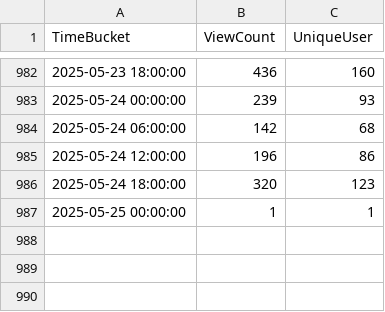
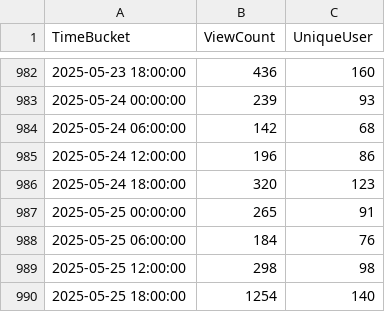
Before and after one commit to shijq23/elxr-metrics, a CSV file: public/elxr_org_view.csv, drawn as a sheet; only a part is shown, gaps mark what is left out.

```diff
--- a/public/elxr_org_view.csv
+++ b/public/elxr_org_view.csv
@@ -986,2 +986,5 @@ TimeBucket,ViewCount,UniqueUser
 2025-05-24 18:00:00,320,123
-2025-05-25 00:00:00,1,1
+2025-05-25 00:00:00,265,91
+2025-05-25 06:00:00,184,76
+2025-05-25 12:00:00,298,98
+2025-05-25 18:00:00,1254,140
```
Also changed, not shown: public/country.csv, public/image_stats.csv, 3 other files.
